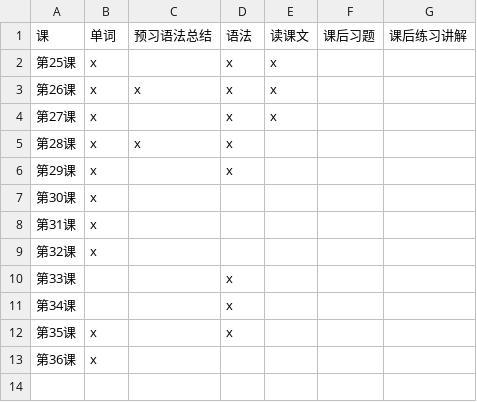
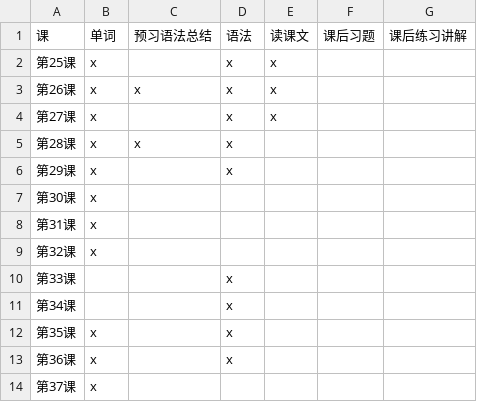
Before and after one commit to dauphin666/StandardJapanese, a CSV file: 打卡清单/新标日初级下.csv, drawn as a sheet.

Commit message:
学了37课

```diff
--- a/打卡清单/新标日初级下.csv
+++ b/打卡清单/新标日初级下.csv
@@ -12,2 +12,3 @@
 第35课,x,,x,,,
-第36课,x,,,,,
+第36课,x,,x,,,
+第37课,x,,,,,
```
